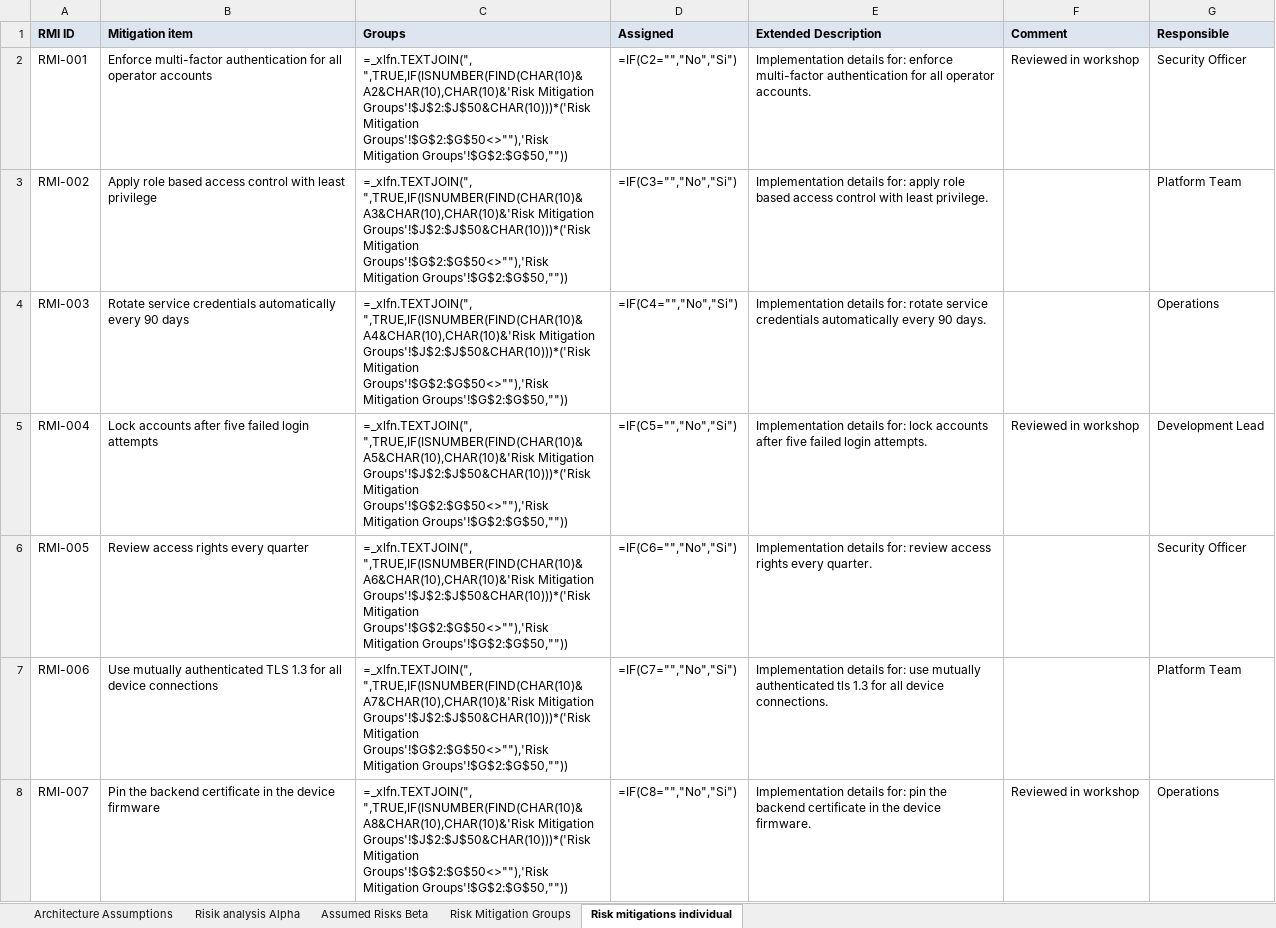
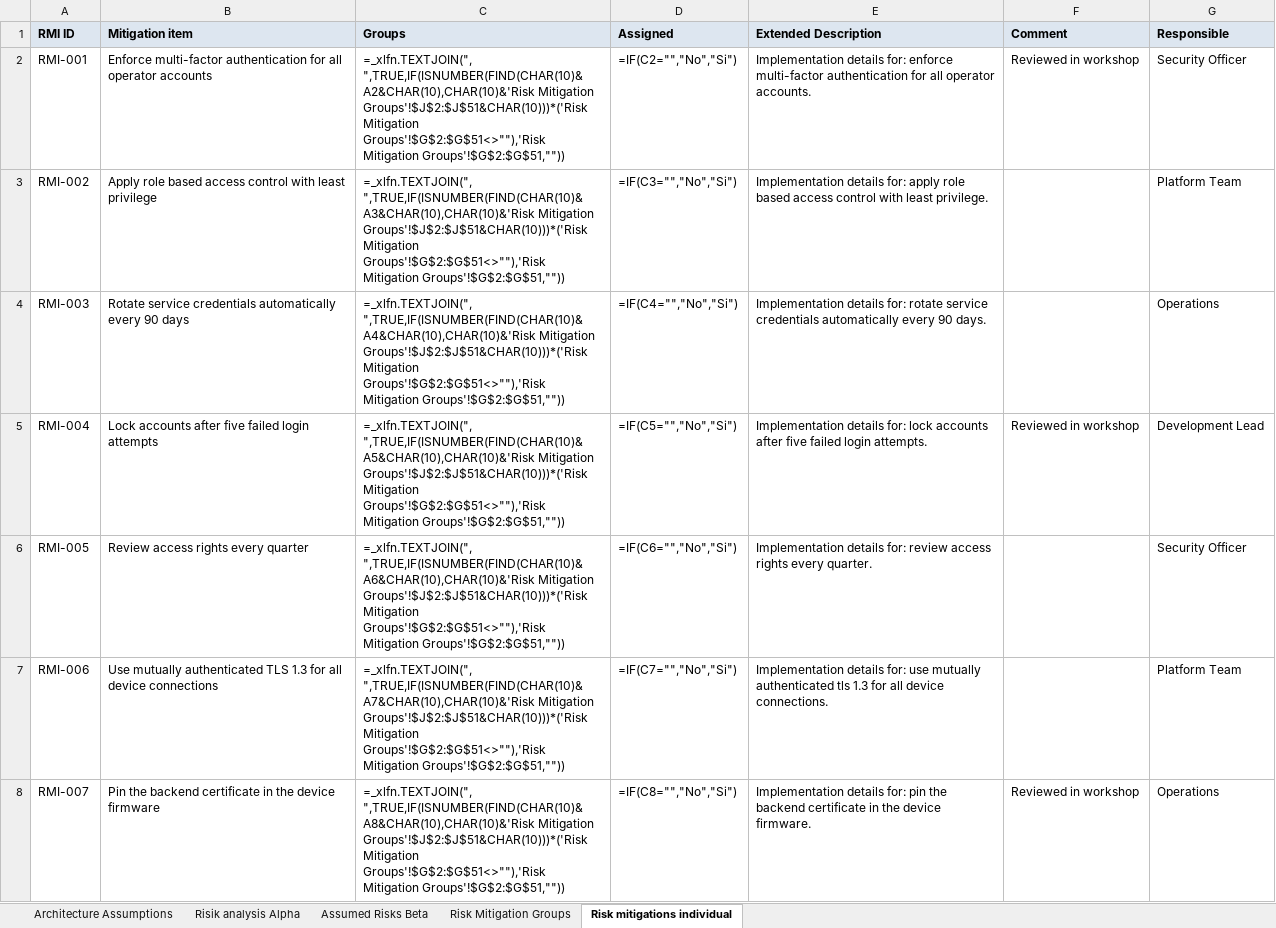
Before and after one commit to ernesto418/Risk-explorer, an Excel workbook: sample/sample-risk-workbook.xlsx, sheet Risk mitigations individual, drawn as a sheet; only a part is shown; values as stored, in another font and other column widths than the file's, no borders; formulas without a stored value are shown as written; the diff covers the shown part only; the diff names each change by its address in the sheet, - before the commit and + after, or states it on an @@ line.

```diff
--- a/sample/sample-risk-workbook.xlsx (sheet Risk mitigations individual)
+++ b/sample/sample-risk-workbook.xlsx (sheet Risk mitigations individual)
-C2 (Groups): …",TRUE,IF(ISNUMBER(FIND(CHAR(10)&A2&CHAR(10),CHAR(10)&'Risk Mitigation Groups'!$J$2:$J$50&CHAR(10)))*('Risk Mitigation Groups'!$G$2:$G$50<>""),'Risk Mitigation Groups'!$G$2:$G$50,""))
+C2 (Groups): …",TRUE,IF(ISNUMBER(FIND(CHAR(10)&A2&CHAR(10),CHAR(10)&'Risk Mitigation Groups'!$J$2:$J$51&CHAR(10)))*('Risk Mitigation Groups'!$G$2:$G$51<>""),'Risk Mitigation Groups'!$G$2:$G$51,""))
-C3 (Groups): …",TRUE,IF(ISNUMBER(FIND(CHAR(10)&A3&CHAR(10),CHAR(10)&'Risk Mitigation Groups'!$J$2:$J$50&CHAR(10)))*('Risk Mitigation Groups'!$G$2:$G$50<>""),'Risk Mitigation Groups'!$G$2:$G$50,""))
+C3 (Groups): …",TRUE,IF(ISNUMBER(FIND(CHAR(10)&A3&CHAR(10),CHAR(10)&'Risk Mitigation Groups'!$J$2:$J$51&CHAR(10)))*('Risk Mitigation Groups'!$G$2:$G$51<>""),'Risk Mitigation Groups'!$G$2:$G$51,""))
-C4 (Groups): …",TRUE,IF(ISNUMBER(FIND(CHAR(10)&A4&CHAR(10),CHAR(10)&'Risk Mitigation Groups'!$J$2:$J$50&CHAR(10)))*('Risk Mitigation Groups'!$G$2:$G$50<>""),'Risk Mitigation Groups'!$G$2:$G$50,""))
+C4 (Groups): …",TRUE,IF(ISNUMBER(FIND(CHAR(10)&A4&CHAR(10),CHAR(10)&'Risk Mitigation Groups'!$J$2:$J$51&CHAR(10)))*('Risk Mitigation Groups'!$G$2:$G$51<>""),'Risk Mitigation Groups'!$G$2:$G$51,""))
-C5 (Groups): …",TRUE,IF(ISNUMBER(FIND(CHAR(10)&A5&CHAR(10),CHAR(10)&'Risk Mitigation Groups'!$J$2:$J$50&CHAR(10)))*('Risk Mitigation Groups'!$G$2:$G$50<>""),'Risk Mitigation Groups'!$G$2:$G$50,""))
+C5 (Groups): …",TRUE,IF(ISNUMBER(FIND(CHAR(10)&A5&CHAR(10),CHAR(10)&'Risk Mitigation Groups'!$J$2:$J$51&CHAR(10)))*('Risk Mitigation Groups'!$G$2:$G$51<>""),'Risk Mitigation Groups'!$G$2:$G$51,""))
-C6 (Groups): …",TRUE,IF(ISNUMBER(FIND(CHAR(10)&A6&CHAR(10),CHAR(10)&'Risk Mitigation Groups'!$J$2:$J$50&CHAR(10)))*('Risk Mitigation Groups'!$G$2:$G$50<>""),'Risk Mitigation Groups'!$G$2:$G$50,""))
+C6 (Groups): …",TRUE,IF(ISNUMBER(FIND(CHAR(10)&A6&CHAR(10),CHAR(10)&'Risk Mitigation Groups'!$J$2:$J$51&CHAR(10)))*('Risk Mitigation Groups'!$G$2:$G$51<>""),'Risk Mitigation Groups'!$G$2:$G$51,""))
-C7 (Groups): …",TRUE,IF(ISNUMBER(FIND(CHAR(10)&A7&CHAR(10),CHAR(10)&'Risk Mitigation Groups'!$J$2:$J$50&CHAR(10)))*('Risk Mitigation Groups'!$G$2:$G$50<>""),'Risk Mitigation Groups'!$G$2:$G$50,""))
+C7 (Groups): …",TRUE,IF(ISNUMBER(FIND(CHAR(10)&A7&CHAR(10),CHAR(10)&'Risk Mitigation Groups'!$J$2:$J$51&CHAR(10)))*('Risk Mitigation Groups'!$G$2:$G$51<>""),'Risk Mitigation Groups'!$G$2:$G$51,""))
-C8 (Groups): …",TRUE,IF(ISNUMBER(FIND(CHAR(10)&A8&CHAR(10),CHAR(10)&'Risk Mitigation Groups'!$J$2:$J$50&CHAR(10)))*('Risk Mitigation Groups'!$G$2:$G$50<>""),'Risk Mitigation Groups'!$G$2:$G$50,""))
+C8 (Groups): …",TRUE,IF(ISNUMBER(FIND(CHAR(10)&A8&CHAR(10),CHAR(10)&'Risk Mitigation Groups'!$J$2:$J$51&CHAR(10)))*('Risk Mitigation Groups'!$G$2:$G$51<>""),'Risk Mitigation Groups'!$G$2:$G$51,""))
```
Also changed, not shown: 1 added row and 40 edited cells elsewhere in this sheet, sheet Risik analysis Alpha, sheet Risk Mitigation Groups, 21 other files.
